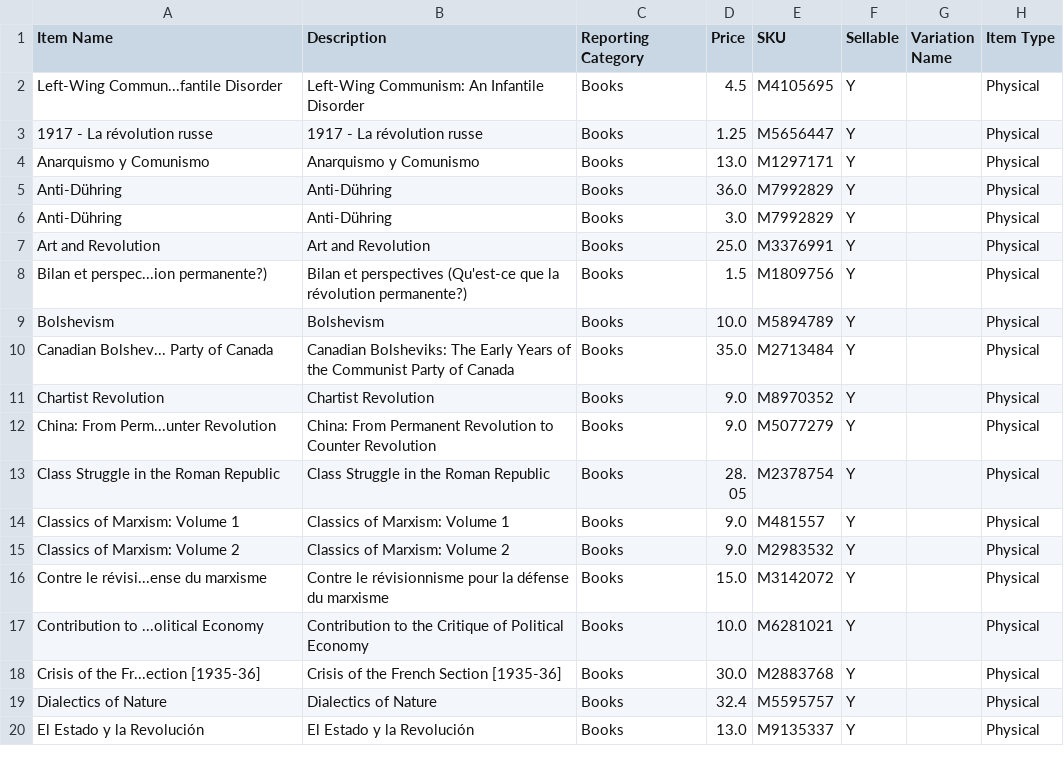
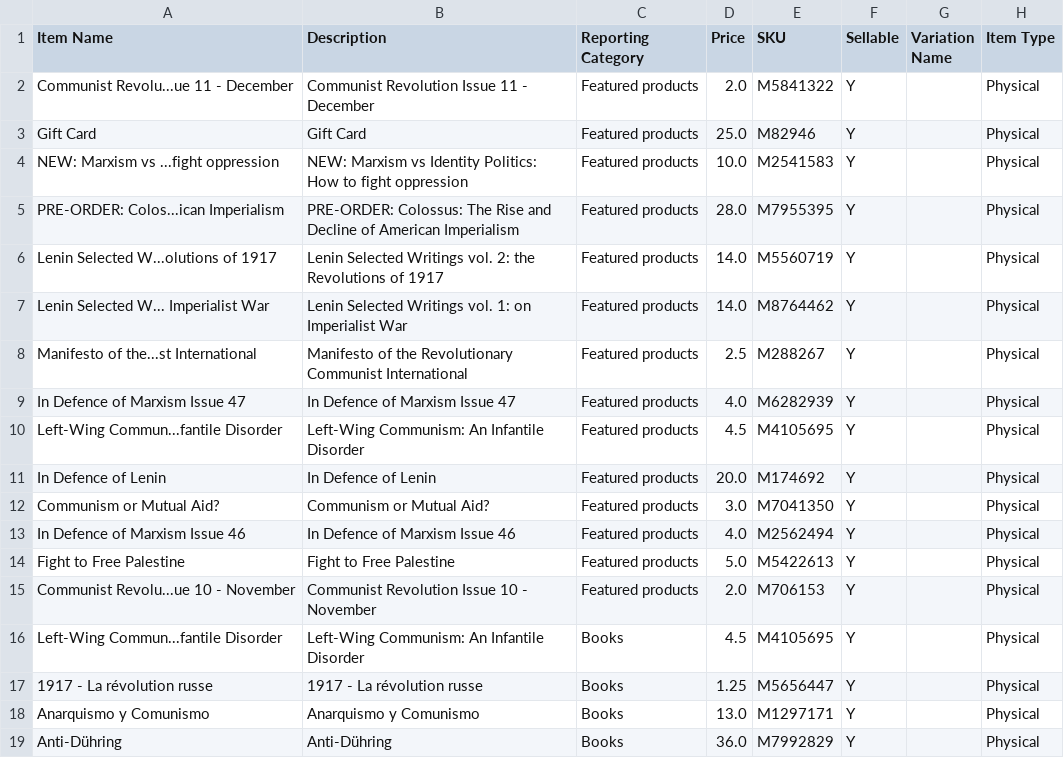
Before and after one commit to gcsfred2/extractmarxistcastore, a CSV file: marxist_store_items.csv, drawn as a sheet; only a part is shown; the shorter side is filled out with more unchanged rows.

Commit message:
Featured products on main page

```diff
--- a/marxist_store_items.csv
+++ b/marxist_store_items.csv
@@ -1,2 +1,16 @@
 Item Name,Description,Reporting Category,Price,SKU,Sellable,Variation Name,Item Type
+Communist Revolu...ue 11 - December,Communist Revolution Issue 11 - December,Featured products,2.0,M5841322,Y, ,Physical
+Gift Card,Gift Card,Featured products,25.0,M82946,Y, ,Physical
+NEW: Marxism vs ...fight oppression,NEW: Marxism vs Identity Politics: How to fight oppression,Featured products,10.0,M2541583,Y, ,Physical
+PRE-ORDER: Colos...ican Imperialism,PRE-ORDER: Colossus: The Rise and Decline of American Imperialism,Featured products,28.0,M7955395,Y, ,Physical
+Lenin Selected W...olutions of 1917,Lenin Selected Writings vol. 2: the Revolutions of 1917,Featured products,14.0,M5560719,Y, ,Physical
+Lenin Selected W... Imperialist War,Lenin Selected Writings vol. 1: on Imperialist War,Featured products,14.0,M8764462,Y, ,Physical
+Manifesto of the...st International,Manifesto of the Revolutionary Communist International,Featured products,2.5,M288267,Y, ,Physical
+In Defence of Marxism Issue 47,In Defence of Marxism Issue 47,Featured products,4.0,M6282939,Y, ,Physical
+Left-Wing Commun...fantile Disorder,Left-Wing Communism: An Infantile Disorder,Featured products,4.5,M4105695,Y, ,Physical
+In Defence of Lenin,In Defence of Lenin,Featured products,20.0,M174692,Y, ,Physical
+Communism or Mutual Aid?,Communism or Mutual Aid?,Featured products,3.0,M7041350,Y, ,Physical
+In Defence of Marxism Issue 46,In Defence of Marxism Issue 46,Featured products,4.0,M2562494,Y, ,Physical
+Fight to Free Palestine,Fight to Free Palestine,Featured products,5.0,M5422613,Y, ,Physical
+Communist Revolu...ue 10 - November,Communist Revolution Issue 10 - November,Featured products,2.0,M706153,Y, ,Physical
 Left-Wing Commun...fantile Disorder,Left-Wing Communism: An Infantile Disorder,Books,4.5,M4105695,Y, ,Physical
```
Also changed, not shown: 1 other file.
